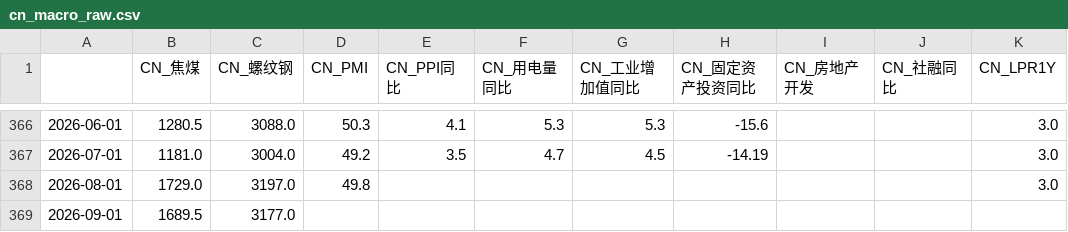
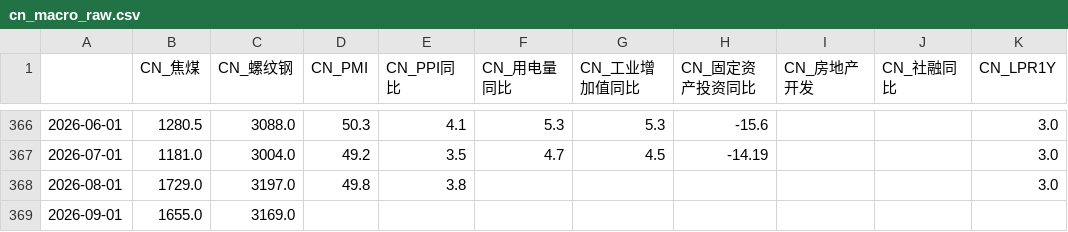
Before and after one commit to a9f7/xueqiuyaoshen, a CSV file: data/cn_macro_raw.csv, drawn as a sheet; only a part is shown, gaps mark what is left out; the diff names each change by its address in the sheet, - before the commit and + after, or states it on an @@ line.

```diff
--- a/data/cn_macro_raw.csv
+++ b/data/cn_macro_raw.csv
-E368 (CN_PPI同比): (empty)
+E368 (CN_PPI同比): 3.8
-B369 (CN_焦煤): 1689.5
+B369 (CN_焦煤): 1655.0
-C369 (CN_螺纹钢): 3177.0
+C369 (CN_螺纹钢): 3169.0
```
Also changed, not shown: data/cn_macro_factors.csv, 1 other file.
